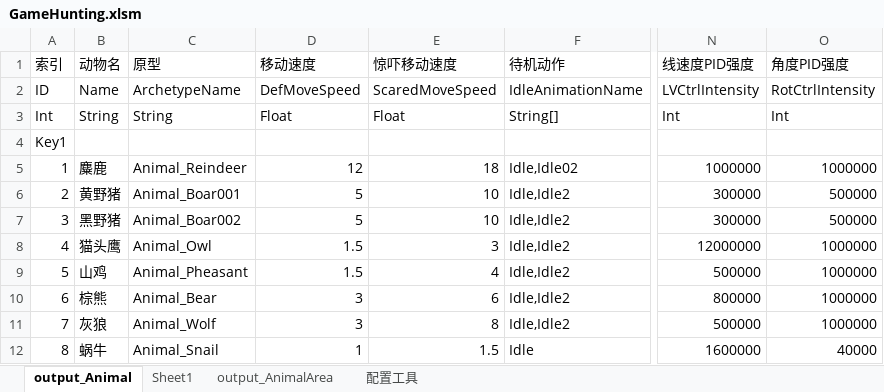
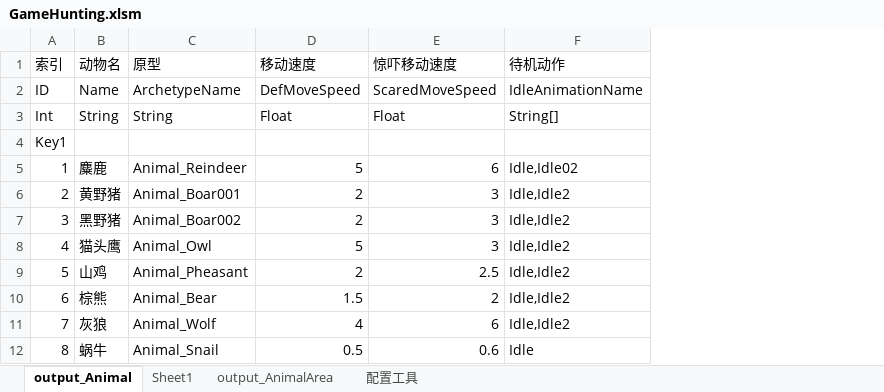
Before and after one commit to lilith-avatar/social-island, an Excel workbook: Design/GameHunting.xlsm, sheet output_Animal, drawn as a sheet; only a part is shown, gaps mark what is left out; values as stored, in another font and other column widths than the file's, no borders; the diff names each change by its address in the sheet, - before the commit and + after, or states it on an @@ line.

```diff
--- a/Design/GameHunting.xlsm (sheet output_Animal)
+++ b/Design/GameHunting.xlsm (sheet output_Animal)
-column N (线速度PID强度), rows 2-12: LVCtrlIntensity | Int |  | 1000000 | 300000 | 300000 | 12000000 | 500000 | 800000 | 500000 | 1600000
-column O (角度PID强度), rows 2-12: RotCtrlIntensity | Int |  | 1000000 | 500000 | 500000 | 1000000 | 1000000 | 1000000 | 1000000 | 40000
-D5 (移动速度): 12
+D5 (移动速度): 5
-E5 (惊吓移动速度): 18
+E5 (惊吓移动速度): 6
-D6:D7 (移动速度): 5
+D6:D7 (移动速度): 2
-E6:E7 (惊吓移动速度): 10
+E6:E7 (惊吓移动速度): 3
-D8 (移动速度): 1.5
+D8 (移动速度): 5
-D9 (移动速度): 1.5
+D9 (移动速度): 2
-E9 (惊吓移动速度): 4
+E9 (惊吓移动速度): 2.5
-D10 (移动速度): 3
+D10 (移动速度): 1.5
-E10 (惊吓移动速度): 6
+E10 (惊吓移动速度): 2
-D11 (移动速度): 3
+D11 (移动速度): 4
-E11 (惊吓移动速度): 8
+E11 (惊吓移动速度): 6
-D12 (移动速度): 1
+D12 (移动速度): 0.5
-E12 (惊吓移动速度): 1.5
+E12 (惊吓移动速度): 0.6
```
Also changed, not shown: 5 other files.
